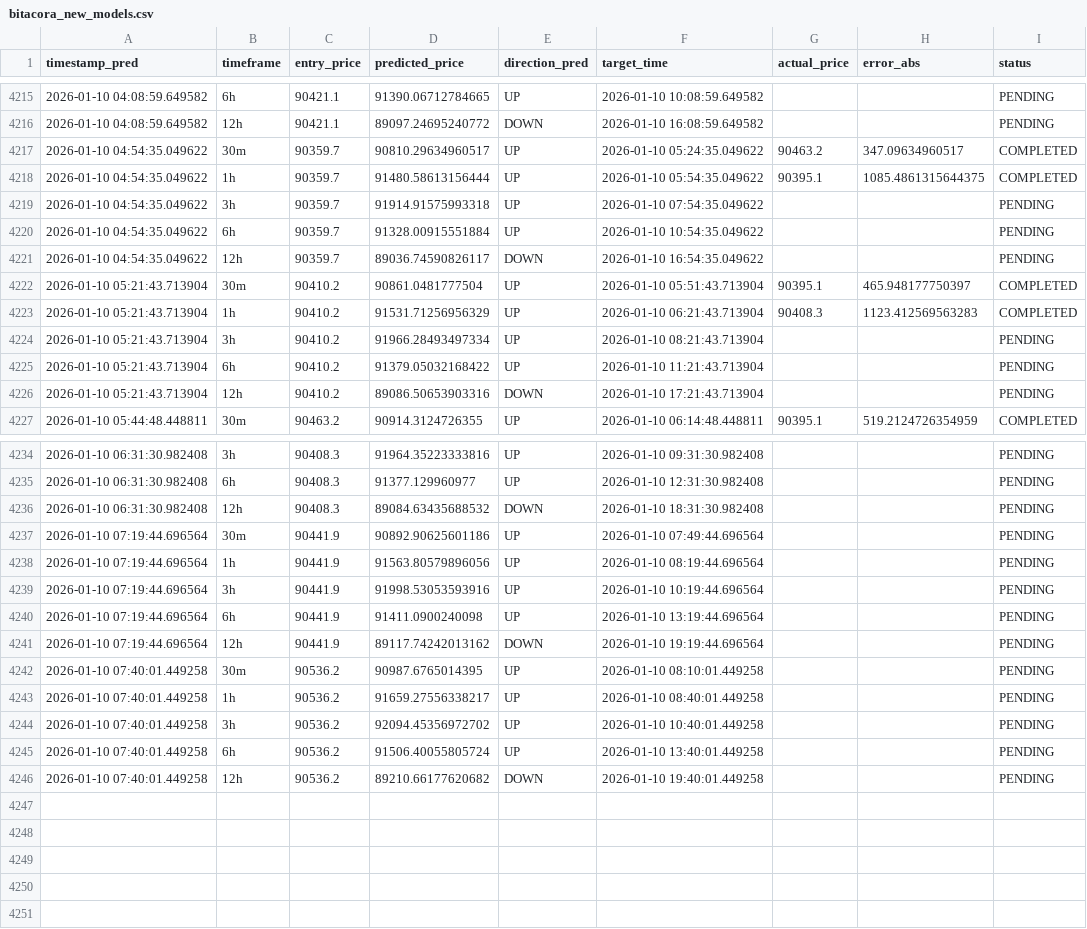
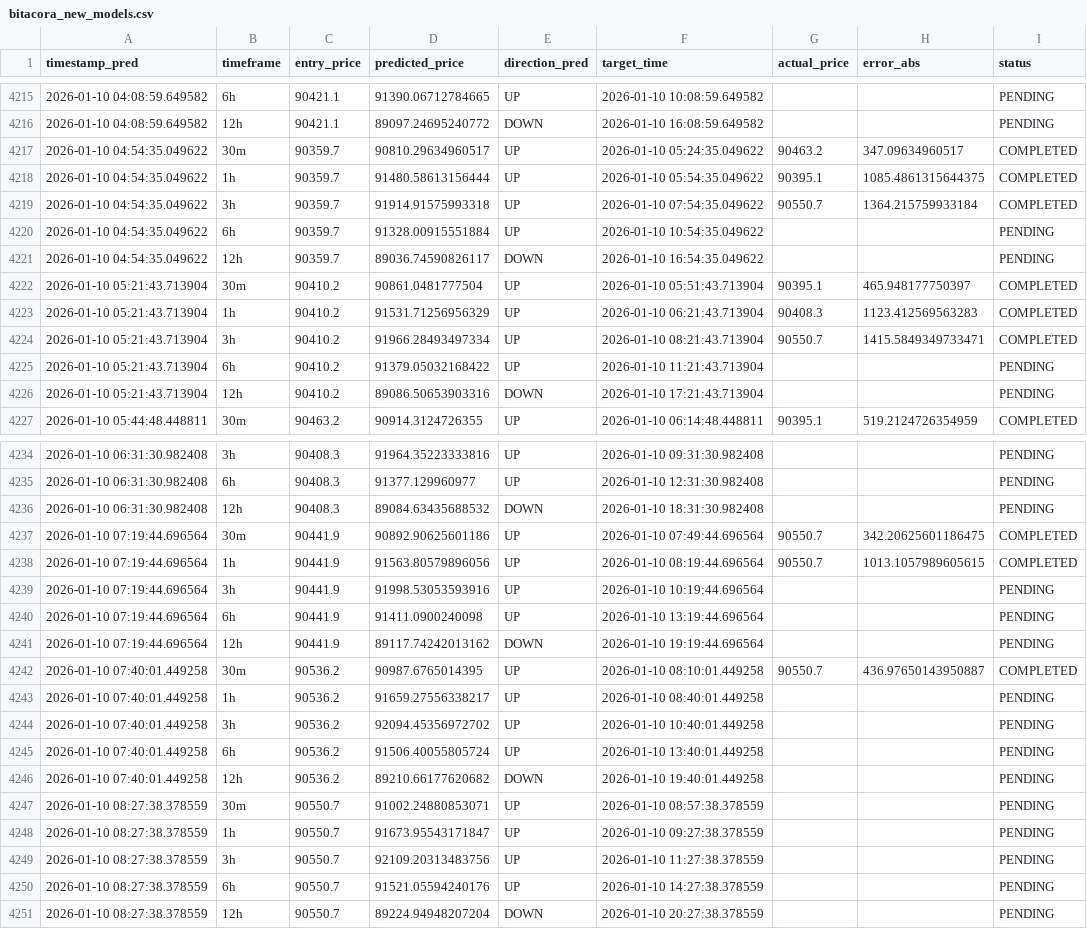
Before and after one commit to marchelo23/btc-live-test-private, a CSV file: bitacora_new_models.csv, drawn as a sheet; only a part is shown, gaps mark what is left out; the diff covers the shown part only.

```diff
--- a/bitacora_new_models.csv
+++ b/bitacora_new_models.csv
@@ -4218,3 +4218,3 @@ timestamp_pred,timeframe,entry_price,predicted_price,direction_pred,target_time,
 2026-01-10 04:54:35.049622,1h,90359.7,91480.58613156444,UP,2026-01-10 05:54:35.049622,90395.1,1085.4861315644375,COMPLETED
-2026-01-10 04:54:35.049622,3h,90359.7,91914.91575993318,UP,2026-01-10 07:54:35.049622,,,PENDING
+2026-01-10 04:54:35.049622,3h,90359.7,91914.91575993318,UP,2026-01-10 07:54:35.049622,90550.7,1364.215759933184,COMPLETED
 2026-01-10 04:54:35.049622,6h,90359.7,91328.00915551884,UP,2026-01-10 10:54:35.049622,,,PENDING
@@ -4223,3 +4223,3 @@ timestamp_pred,timeframe,entry_price,predicted_price,direction_pred,target_time,
 2026-01-10 05:21:43.713904,1h,90410.2,91531.71256956329,UP,2026-01-10 06:21:43.713904,90408.3,1123.412569563283,COMPLETED
-2026-01-10 05:21:43.713904,3h,90410.2,91966.28493497334,UP,2026-01-10 08:21:43.713904,,,PENDING
+2026-01-10 05:21:43.713904,3h,90410.2,91966.28493497334,UP,2026-01-10 08:21:43.713904,90550.7,1415.5849349733471,COMPLETED
 2026-01-10 05:21:43.713904,6h,90410.2,91379.05032168422,UP,2026-01-10 11:21:43.713904,,,PENDING
@@ -4236,4 +4236,4 @@ timestamp_pred,timeframe,entry_price,predicted_price,direction_pred,target_time,
 2026-01-10 06:31:30.982408,12h,90408.3,89084.63435688532,DOWN,2026-01-10 18:31:30.982408,,,PENDING
-2026-01-10 07:19:44.696564,30m,90441.9,90892.90625601186,UP,2026-01-10 07:49:44.696564,,,PENDING
-2026-01-10 07:19:44.696564,1h,90441.9,91563.80579896056,UP,2026-01-10 08:19:44.696564,,,PENDING
+2026-01-10 07:19:44.696564,30m,90441.9,90892.90625601186,UP,2026-01-10 07:49:44.696564,90550.7,342.20625601186475,COMPLETED
+2026-01-10 07:19:44.696564,1h,90441.9,91563.80579896056,UP,2026-01-10 08:19:44.696564,90550.7,1013.1057989605615,COMPLETED
 2026-01-10 07:19:44.696564,3h,90441.9,91998.53053593916,UP,2026-01-10 10:19:44.696564,,,PENDING
@@ -4241,3 +4241,3 @@ timestamp_pred,timeframe,entry_price,predicted_price,direction_pred,target_time,
 2026-01-10 07:19:44.696564,12h,90441.9,89117.74242013162,DOWN,2026-01-10 19:19:44.696564,,,PENDING
-2026-01-10 07:40:01.449258,30m,90536.2,90987.6765014395,UP,2026-01-10 08:10:01.449258,,,PENDING
+2026-01-10 07:40:01.449258,30m,90536.2,90987.6765014395,UP,2026-01-10 08:10:01.449258,90550.7,436.97650143950887,COMPLETED
 2026-01-10 07:40:01.449258,1h,90536.2,91659.27556338217,UP,2026-01-10 08:40:01.449258,,,PENDING
@@ -4246 +4246,6 @@ timestamp_pred,timeframe,entry_price,predicted_price,direction_pred,target_time,
 2026-01-10 07:40:01.449258,12h,90536.2,89210.66177620682,DOWN,2026-01-10 19:40:01.449258,,,PENDING
+2026-01-10 08:27:38.378559,30m,90550.7,91002.24880853071,UP,2026-01-10 08:57:38.378559,,,PENDING
+2026-01-10 08:27:38.378559,1h,90550.7,91673.95543171847,UP,2026-01-10 09:27:38.378559,,,PENDING
+2026-01-10 08:27:38.378559,3h,90550.7,92109.20313483756,UP,2026-01-10 11:27:38.378559,,,PENDING
+2026-01-10 08:27:38.378559,6h,90550.7,91521.05594240176,UP,2026-01-10 14:27:38.378559,,,PENDING
+2026-01-10 08:27:38.378559,12h,90550.7,89224.94948207204,DOWN,2026-01-10 20:27:38.378559,,,PENDING
```
Also changed, not shown: 10 edited cells elsewhere in this file.
